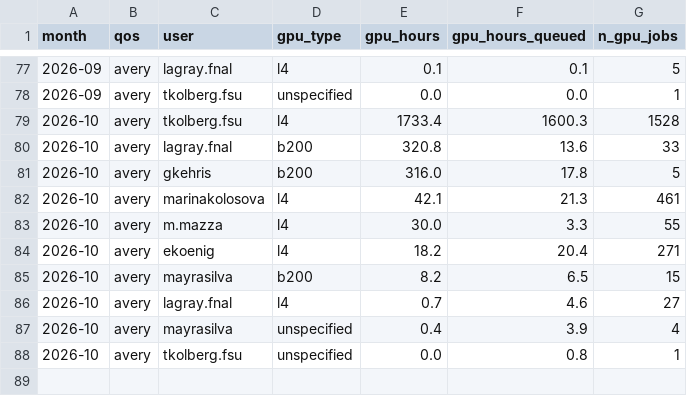
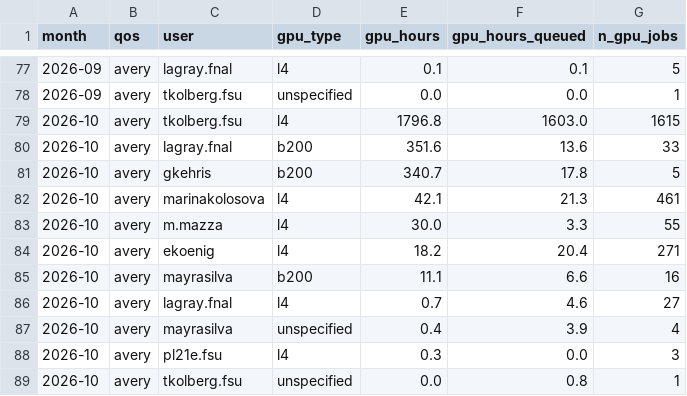
Before and after one commit to sgnoohc/hpg_librarian, a CSV file: gpu_usage/gpu_monthly_by_user.csv, drawn as a sheet; only a part is shown, gaps mark what is left out.

Commit message:
Update dashboard data 2026-10-06 21:03

```diff
--- a/gpu_usage/gpu_monthly_by_user.csv
+++ b/gpu_usage/gpu_monthly_by_user.csv
@@ -78,5 +78,5 @@ month,qos,user,gpu_type,gpu_hours,gpu_hours_queued,n_gpu_jobs
 2026-09,avery,tkolberg.fsu,unspecified,0.0,0.0,1
-2026-10,avery,tkolberg.fsu,l4,1733.4,1600.3,1528
-2026-10,avery,lagray.fnal,b200,320.8,13.6,33
-2026-10,avery,gkehris,b200,316.0,17.8,5
+2026-10,avery,tkolberg.fsu,l4,1796.8,1603.0,1615
+2026-10,avery,lagray.fnal,b200,351.6,13.6,33
+2026-10,avery,gkehris,b200,340.7,17.8,5
 2026-10,avery,marinakolosova,l4,42.1,21.3,461
@@ -84,5 +84,6 @@ month,qos,user,gpu_type,gpu_hours,gpu_hours_queued,n_gpu_jobs
 2026-10,avery,ekoenig,l4,18.2,20.4,271
-2026-10,avery,mayrasilva,b200,8.2,6.5,15
+2026-10,avery,mayrasilva,b200,11.1,6.6,16
 2026-10,avery,lagray.fnal,l4,0.7,4.6,27
 2026-10,avery,mayrasilva,unspecified,0.4,3.9,4
+2026-10,avery,pl21e.fsu,l4,0.3,0.0,3
 2026-10,avery,tkolberg.fsu,unspecified,0.0,0.8,1
```
Also changed, not shown: gpu_usage/gpu_monthly.csv, 4 other files.
